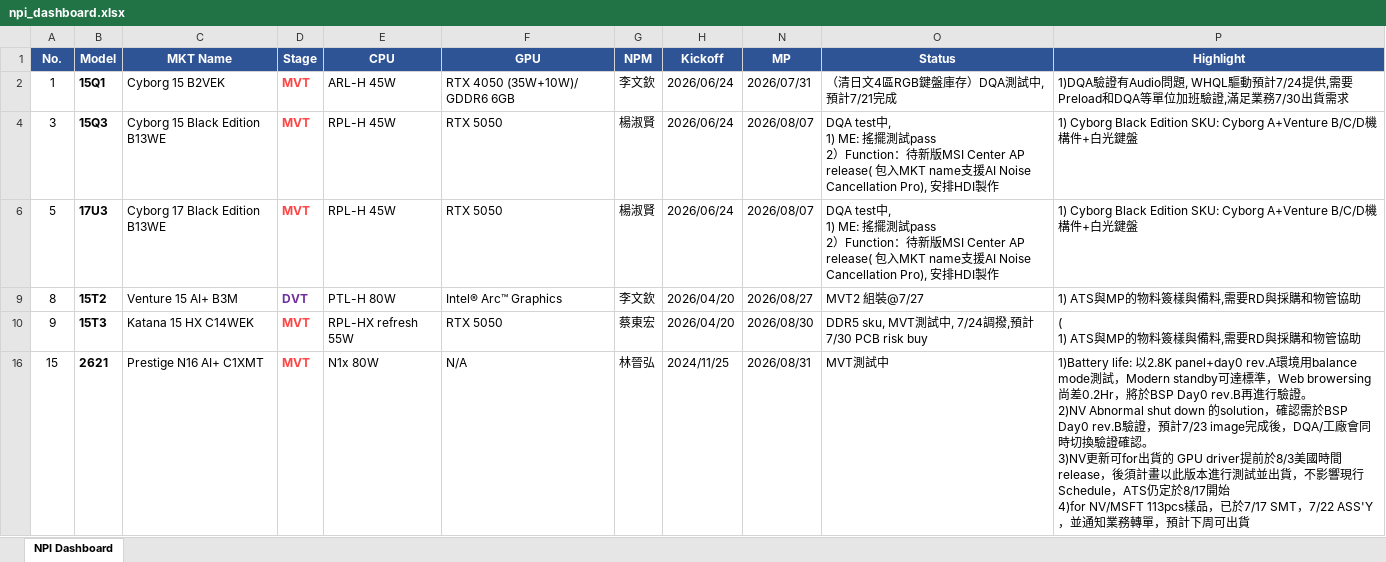
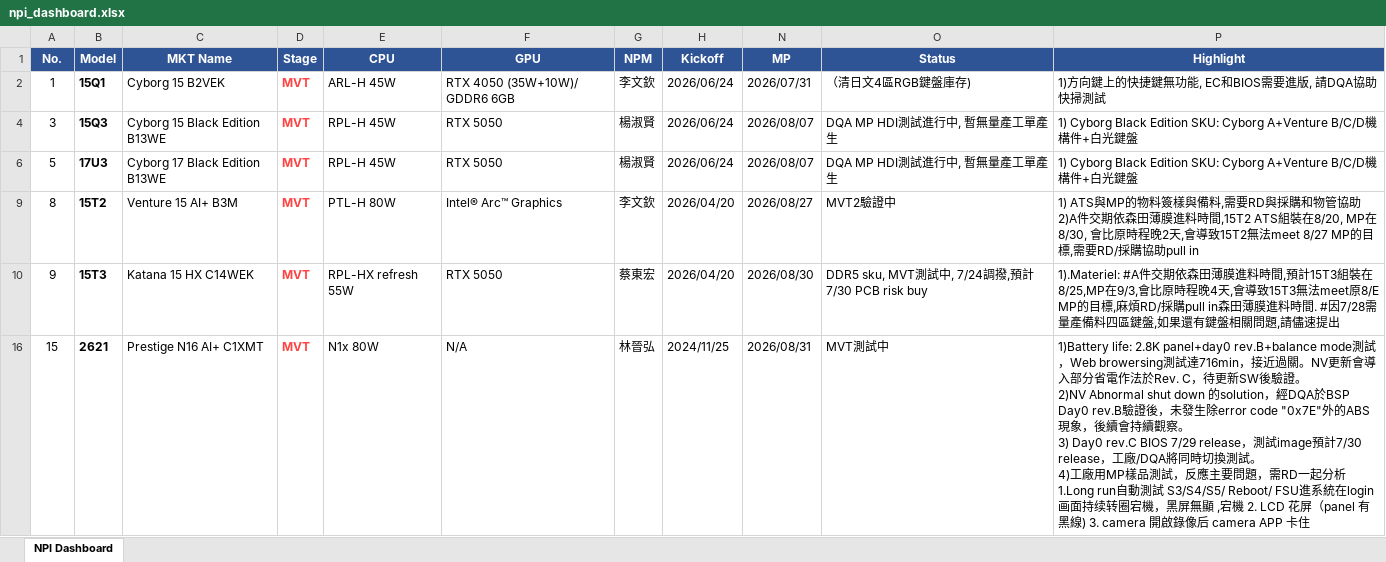
Before and after one commit to kabonka/npi-dashboard, an Excel workbook: npi_dashboard.xlsx, sheet NPI Dashboard, drawn as a sheet; only a part is shown; values as stored, in another font and other column widths than the file's, no borders; ↵ is a line break in a cell; the diff covers the shown part only; the diff names each change by its address in the sheet, - before the commit and + after, or states it on an @@ line.

```diff
--- a/npi_dashboard.xlsx (sheet NPI Dashboard)
+++ b/npi_dashboard.xlsx (sheet NPI Dashboard)
-O2 (Status): （清日文4區RGB鍵盤庫存）DQA測試中,預計7/21完成
+O2 (Status): （清日文4區RGB鍵盤庫存)
-P2 (Highlight): 1)DQA驗證有Audio問題, WHQL驅動預計7/24提供,需要Preload和DQA等單位加班驗證,滿足業務7/30出貨需求
+P2 (Highlight): 1)方向鍵上的快捷鍵無功能, EC和BIOS需要進版, 請DQA協助快掃測試
-O4 (Status): DQA test中, ↵ 1) ME: 搖擺測試pass ↵ 2）Function：待新版MSI Center AP release( 包入MKT name支援AI Noise Cancellation Pro), 安排HDI製作
+O4 (Status): DQA MP HDI測試進行中, 暫無量產工單產生
-O6 (Status): DQA test中, ↵ 1) ME: 搖擺測試pass ↵ 2）Function：待新版MSI Center AP release( 包入MKT name支援AI Noise Cancellation Pro), 安排HDI製作
+O6 (Status): DQA MP HDI測試進行中, 暫無量產工單產生
-D9 (Stage): DVT
+D9 (Stage): MVT
-D9 text colour: #7030A0
+D9 text colour: #FF4444
-O9 (Status): MVT2 組裝@7/27
+O9 (Status): MVT2驗證中
-P9 (Highlight): …物管協助
+P9 (Highlight): …物管協助 ↵ 2)A件交期依森田薄膜進料時間,15T2 ATS組裝在8/20, MP在8/30, 會比原時程晚2天,會導致15T2無法meet 8/27 MP的目標,需要RD/採購協助pull in
-P10 (Highlight): ( ↵ 1) ATS與MP的物料簽樣與備料,需要RD與採購和物管協助
+P10 (Highlight): 1).Materiel: #A件交期依森田薄膜進料時間,預計15T3組裝在8/25,MP在9/3,會比原時程晚4天,會導致15T3無法meet原8/E MP的目標,麻煩RD/採購pull in森田薄膜進料時間. #因7/28需量產備料四區鍵盤,如果還有鍵盤相關問題,請儘速提出
-P16 (Highlight): 1)Battery life: 以2.8K panel+day0 rev.A環境用balance mode測試，Modern standby可達標準，Web browersing尚差0.2Hr，將於BSP Day0 rev.B再進行驗證。 ↵ 2)NV Abnormal shut down 的solution，確認需於BSP Day0 rev.B驗證，預計7/23 image完成後，DQA/工廠會同時切換驗證確認。 ↵ 3)NV更新可for出貨的 GPU driver提前於8/3美國時間release，後須計畫以此版本進行測試並出貨，不影響現行Schedule，ATS仍定於8/17開始 ↵ 4)for NV/MSFT 113pcs樣品，已於7/17 SMT，7/22 ASS'Y，並通知業務轉單，預計下周可出貨
+P16 (Highlight): 1)Battery life: 2.8K panel+day0 rev.B+balance mode測試，Web browersing測試達716min，接近過關。NV更新會導入部分省電作法於Rev. C，待更新SW後驗證。 ↵ 2)NV Abnormal shut down 的solution，經DQA於BSP Day0 rev.B驗證後，未發生除error code "0x7E"外的ABS現象，後續會持續觀察。 ↵ 3) Day0 rev.C BIOS 7/29 release，測試image預計7/30 release，工廠/DQA將同時切換測試。 ↵ 4)工廠用MP樣品測試，反應主要問題，需RD一起分析 1.Long run自動測試 S3/S4/S5/ Reboot/ FSU進系統在login 画面持续转圈宕機，黑屏無顯 ,宕機 2. LCD 花屏（panel 有黑線) 3. camera 開啟錄像后 camera APP 卡住
```
Also changed, not shown: 19 edited cells and cell formats elsewhere in this sheet, hidden cells, MP变动记录.xlsx, 4 other files.
